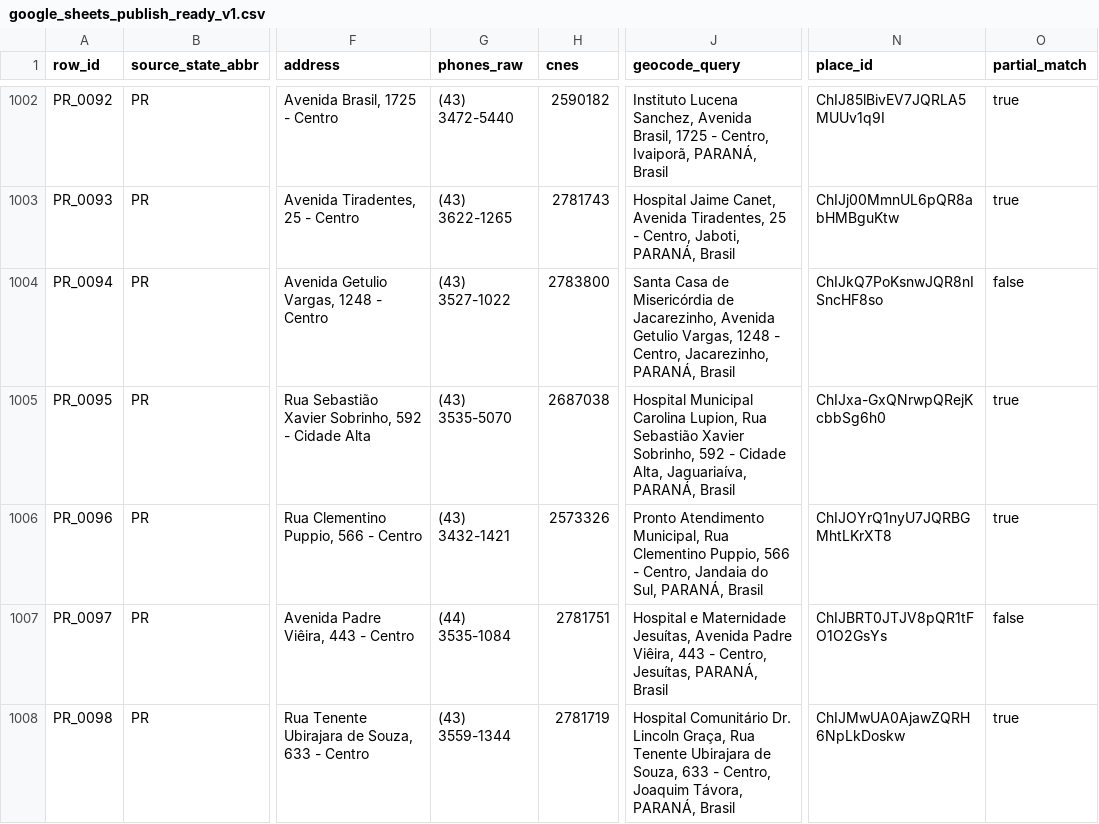
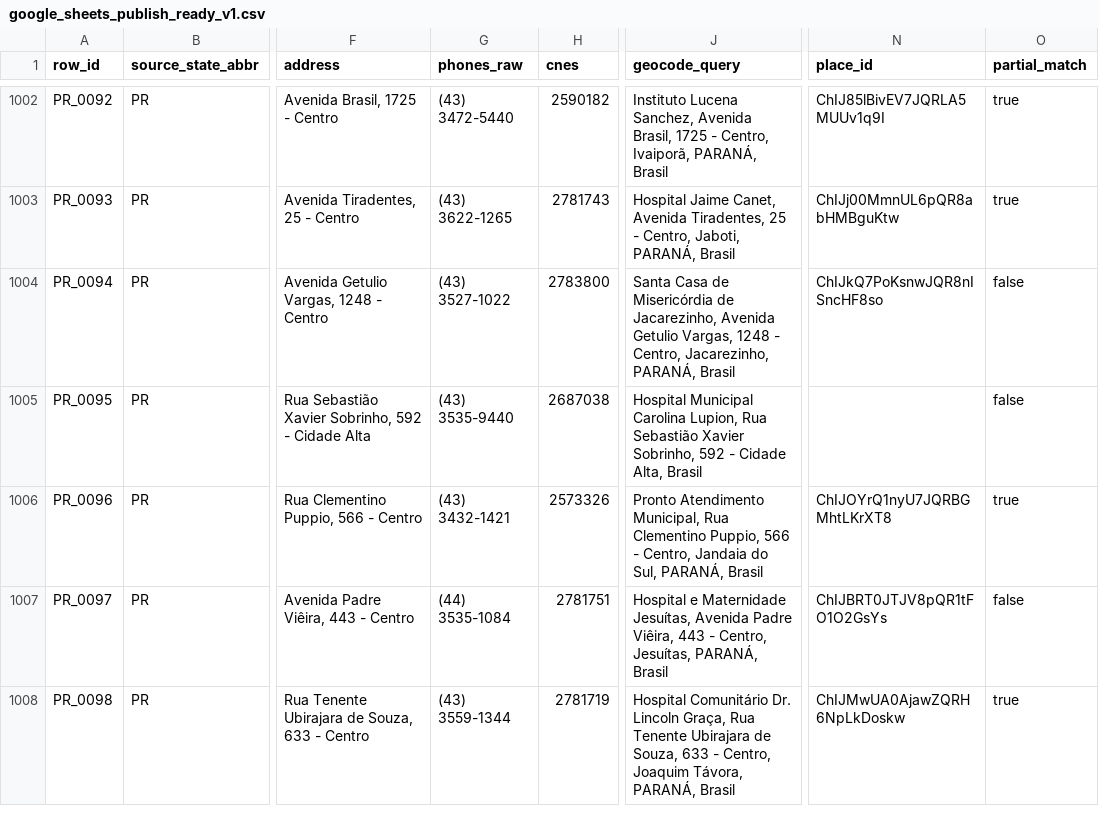
Before and after one commit to educrvz/sos-antiveneno, a CSV file: build/google_sheets_publish_ready_v1.csv, drawn as a sheet; only a part is shown, gaps mark what is left out; the diff names each change by its address in the sheet, - before the commit and + after, or states it on an @@ line.

Commit message:
fix(data): publish verified hospital corrections

```diff
--- a/build/google_sheets_publish_ready_v1.csv
+++ b/build/google_sheets_publish_ready_v1.csv
-G1005 (phones_raw): (43) 3535-5070
+G1005 (phones_raw): (43) 3535-9440
-J1005 (geocode_query): …Cidade Alta, Jaguariaíva, PARANÁ, Brasil
+J1005 (geocode_query): …Cidade Alta, Brasil
-N1005 (place_id): ChIJxa-GxQNrwpQRejKcbbSg6h0
+N1005 (place_id): (empty)
-O1005 (partial_match): true
+O1005 (partial_match): false
```
Also changed, not shown: 7 other files.
